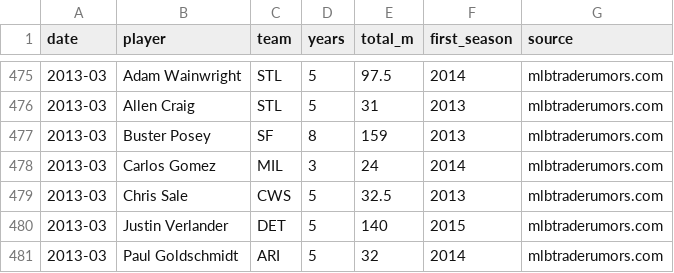
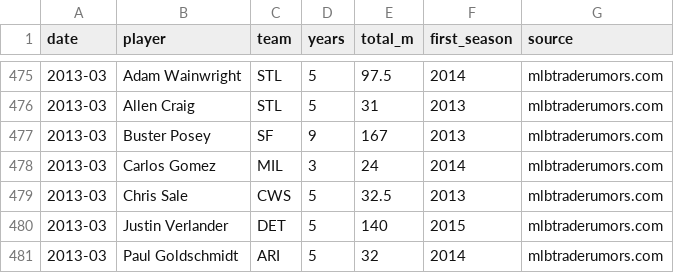
Before and after one commit to szerillo/front-office-ledger, a CSV file: data/research/ext_1998_2014.csv, drawn as a sheet; only a part is shown, gaps mark what is left out.

Commit message:
Add files via upload

```diff
--- a/data/research/ext_1998_2014.csv
+++ b/data/research/ext_1998_2014.csv
@@ -476,3 +476,3 @@ date,player,team,years,total_m,first_season,source
 2013-03,Allen Craig,STL,5,31,2013,mlbtraderumors.com
-2013-03,Buster Posey,SF,8,159,2013,mlbtraderumors.com
+2013-03,Buster Posey,SF,9,167,2013,mlbtraderumors.com
 2013-03,Carlos Gomez,MIL,3,24,2014,mlbtraderumors.com
```
